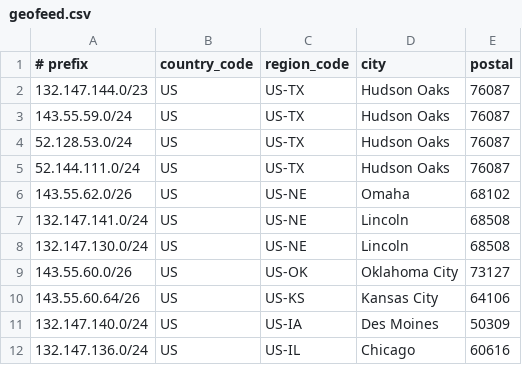
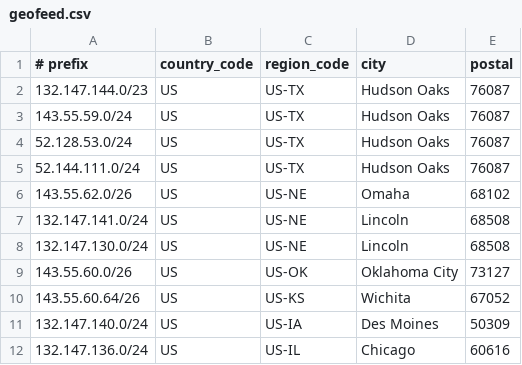
Before and after one commit to Nextlink-Internet/geofeed.csv, a CSV file: geofeed.csv, drawn as a sheet.

Commit message:
Update geofeed.csv

```diff
--- a/geofeed.csv
+++ b/geofeed.csv
@@ -9,3 +9,3 @@
 143.55.60.0/26,US,US-OK,Oklahoma City,73127
-143.55.60.64/26,US,US-KS,Kansas City,64106
+143.55.60.64/26,US,US-KS,Wichita,67052
 132.147.140.0/24,US,US-IA,Des Moines,50309
```
